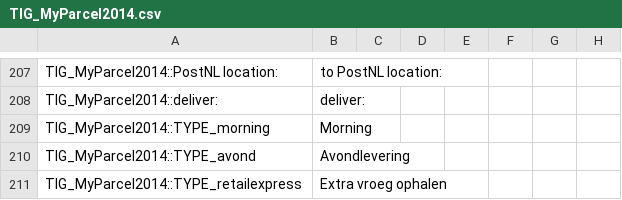
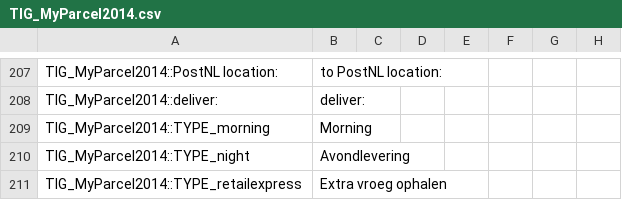
Before and after one commit to myparcelnl/magento1-End-of-life, a CSV file: app/locale/en_US/TIG_MyParcel2014.csv, drawn as a sheet; only a part is shown, gaps mark what is left out.

```diff
--- a/app/locale/en_US/TIG_MyParcel2014.csv
+++ b/app/locale/en_US/TIG_MyParcel2014.csv
@@ -209,3 +209,3 @@ TIG_MyParcel2014::deliver:,deliver:
 TIG_MyParcel2014::TYPE_morning,Morning
-TIG_MyParcel2014::TYPE_avond,Avondlevering
+TIG_MyParcel2014::TYPE_night,Avondlevering
 TIG_MyParcel2014::TYPE_retailexpress,Extra vroeg ophalen
```
Also changed, not shown: app/locale/nl_NL/TIG_MyParcel2014.csv, 3 other files.
